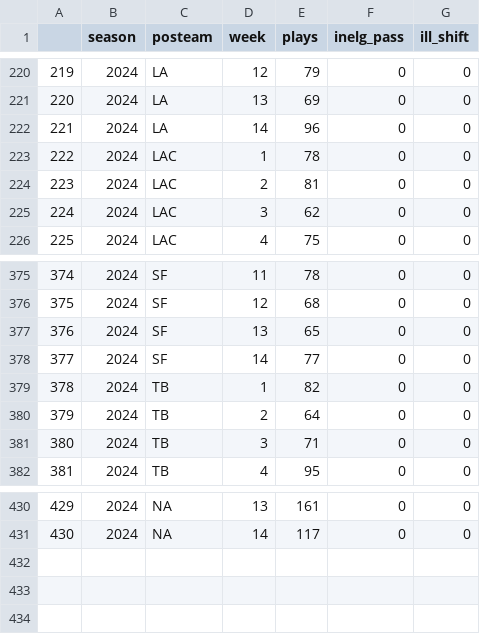
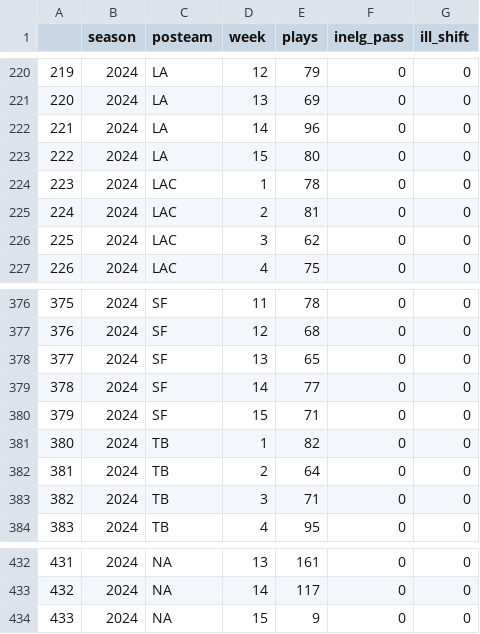
Before and after one commit to Doug-Analytics/Weekly-Shiny-App, a CSV file: data_24.csv, drawn as a sheet; only a part is shown, gaps mark what is left out; addresses are those after the commit; the diff names each change by its address in the sheet, - before the commit and + after, or states it on an @@ line.

```diff
--- a/data_24.csv
+++ b/data_24.csv
+row 223: 222 | 2024 | LA | 15 | 80 | 0 | 0
@@ column A renumbered between rows 224 and 433 @@
+row 380: 379 | 2024 | SF | 15 | 71 | 0 | 0
+row 434: 433 | 2024 | NA | 15 | 9 | 0 | 0
```
Also changed, not shown: 6 other files.
